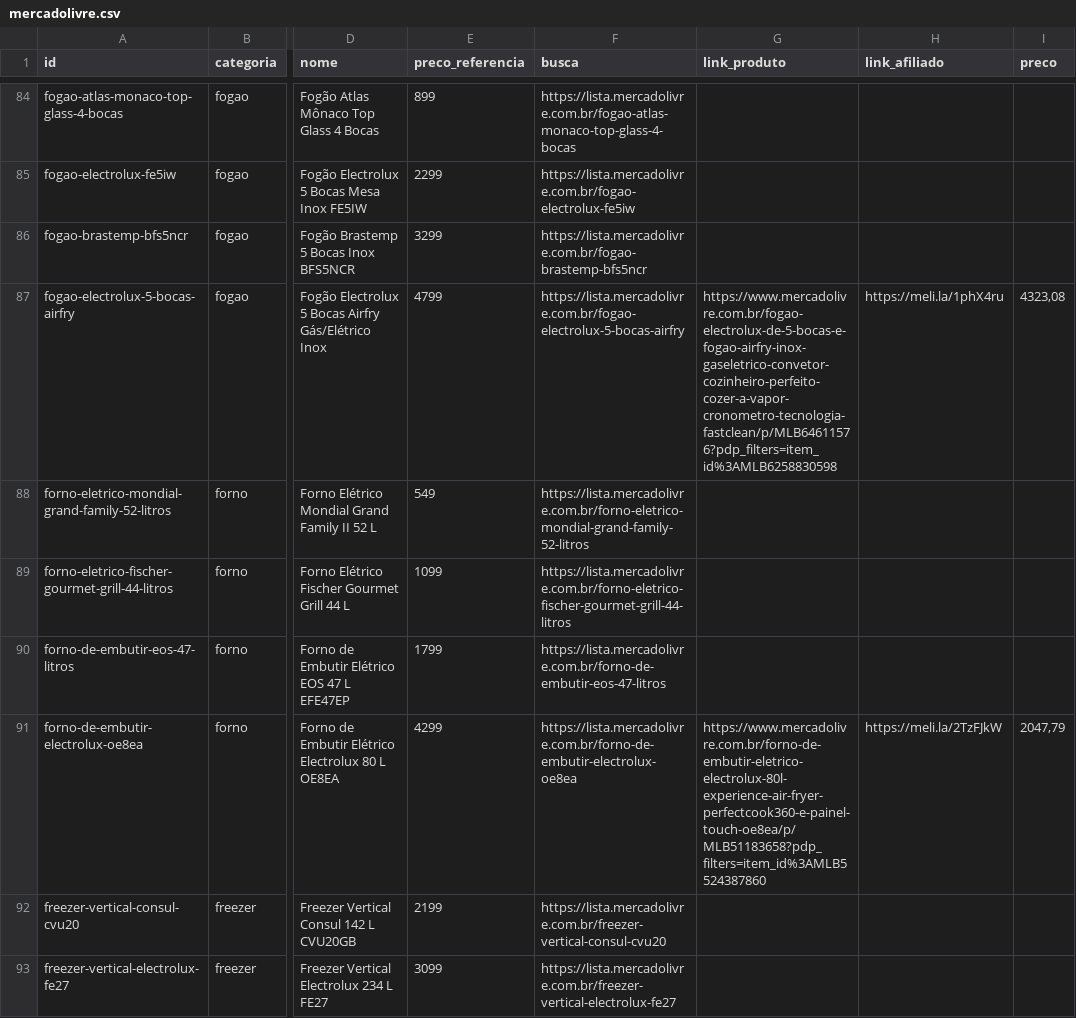
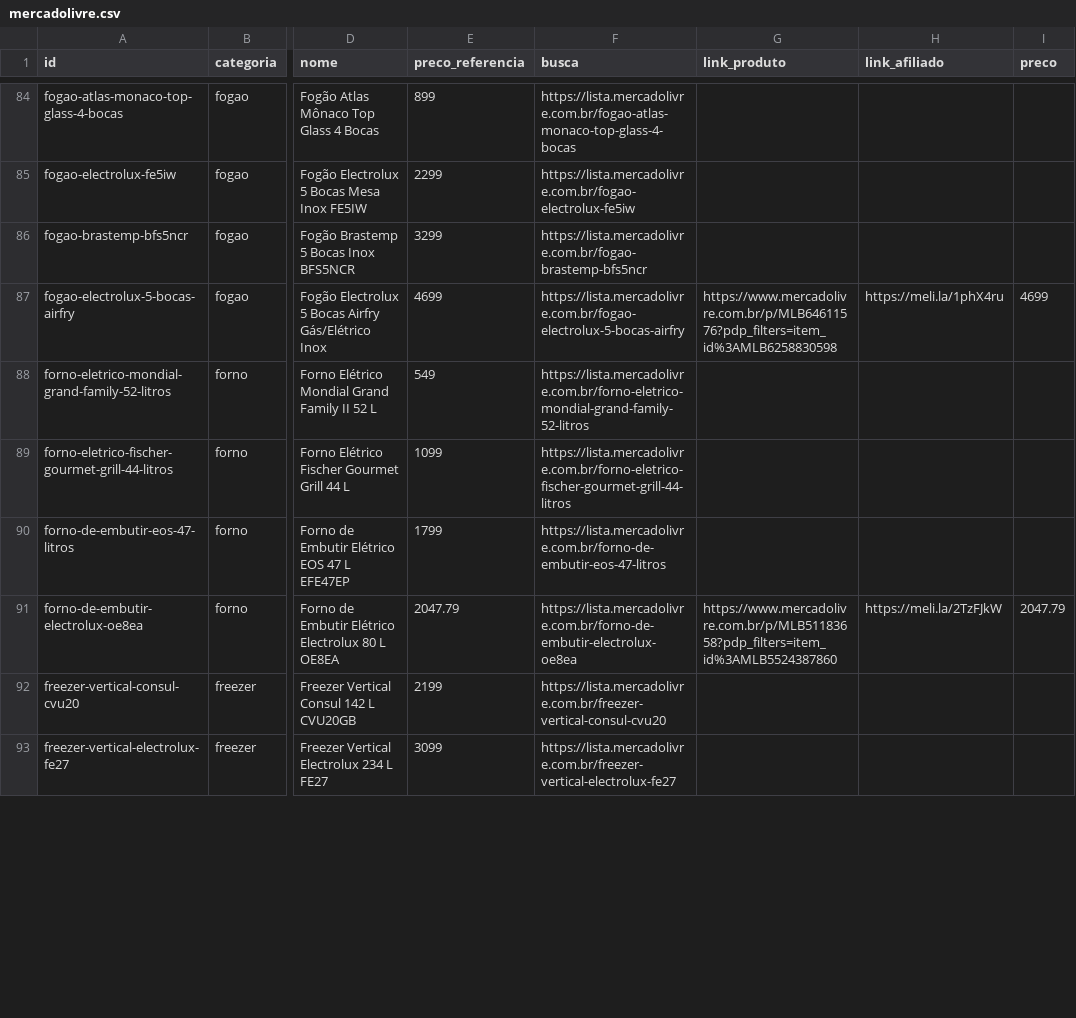
Before and after one commit to ThiagoBfim/house-shopping, a CSV file: data/affiliate/mercadolivre.csv, drawn as a sheet; only a part is shown, gaps mark what is left out; the diff covers the shown part only; the diff names each change by its address in the sheet, - before the commit and + after, or states it on an @@ line.

```diff
--- a/data/affiliate/mercadolivre.csv
+++ b/data/affiliate/mercadolivre.csv
-E87 (preco_referencia): 4799
+E87 (preco_referencia): 4699
-G87 (link_produto): https://www.mercadolivre.com.br/fogao-electrolux-de-5-bocas-e-fogao-airfry-inox-gaseletrico-convetor-cozinheiro-perfeito-cozer-a-vapor-cronometro-tecnologia-fastclean/p/MLB64611576?pdp_filters=item_id%3AMLB6258830598
+G87 (link_produto): https://www.mercadolivre.com.br/p/MLB64611576?pdp_filters=item_id%3AMLB6258830598
-I87 (preco): 4323,08
+I87 (preco): 4699
-E91 (preco_referencia): 4299
+E91 (preco_referencia): 2047.79
-G91 (link_produto): https://www.mercadolivre.com.br/forno-de-embutir-eletrico-electrolux-80l-experience-air-fryer-perfectcook360-e-painel-touch-oe8ea/p/MLB51183658?pdp_filters=item_id%3AMLB5524387860
+G91 (link_produto): https://www.mercadolivre.com.br/p/MLB51183658?pdp_filters=item_id%3AMLB5524387860
-I91 (preco): 2047,79
+I91 (preco): 2047.79
```
Also changed, not shown: 36 edited cells elsewhere in this file, 17 other files.
